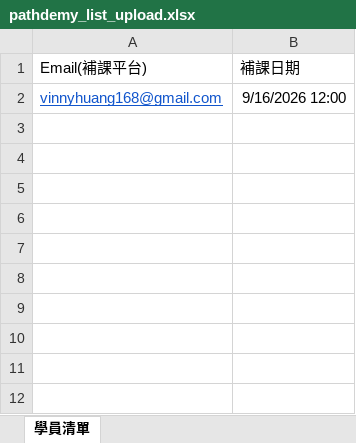
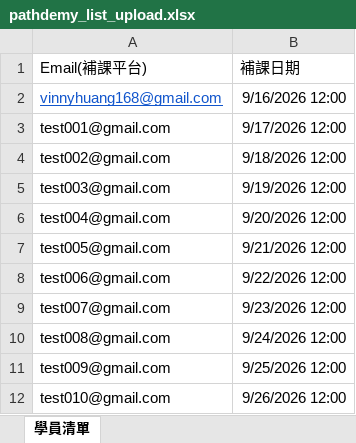
Before and after one commit to vinnyhuangipuregreen/2026ipuregreen, an Excel workbook: uploadfile/pathdemy_list_upload.xlsx, sheet 學員清單, drawn as a sheet; values as stored, in another font and other column widths than the file's, no borders; the diff names each change by its address in the sheet, - before the commit and + after, or states it on an @@ line.

```diff
--- a/uploadfile/pathdemy_list_upload.xlsx (sheet 學員清單)
+++ b/uploadfile/pathdemy_list_upload.xlsx (sheet 學員清單)
+row 3: test001@gmail.com | 9/17/2026 12:00
+row 4: test002@gmail.com | 9/18/2026 12:00
+row 5: test003@gmail.com | 9/19/2026 12:00
+row 6: test004@gmail.com | 9/20/2026 12:00
+row 7: test005@gmail.com | 9/21/2026 12:00
+row 8: test006@gmail.com | 9/22/2026 12:00
+row 9: test007@gmail.com | 9/23/2026 12:00
+row 10: test008@gmail.com | 9/24/2026 12:00
+row 11: test009@gmail.com | 9/25/2026 12:00
+row 12: test010@gmail.com | 9/26/2026 12:00
```
Also changed, not shown: 4 other files.
